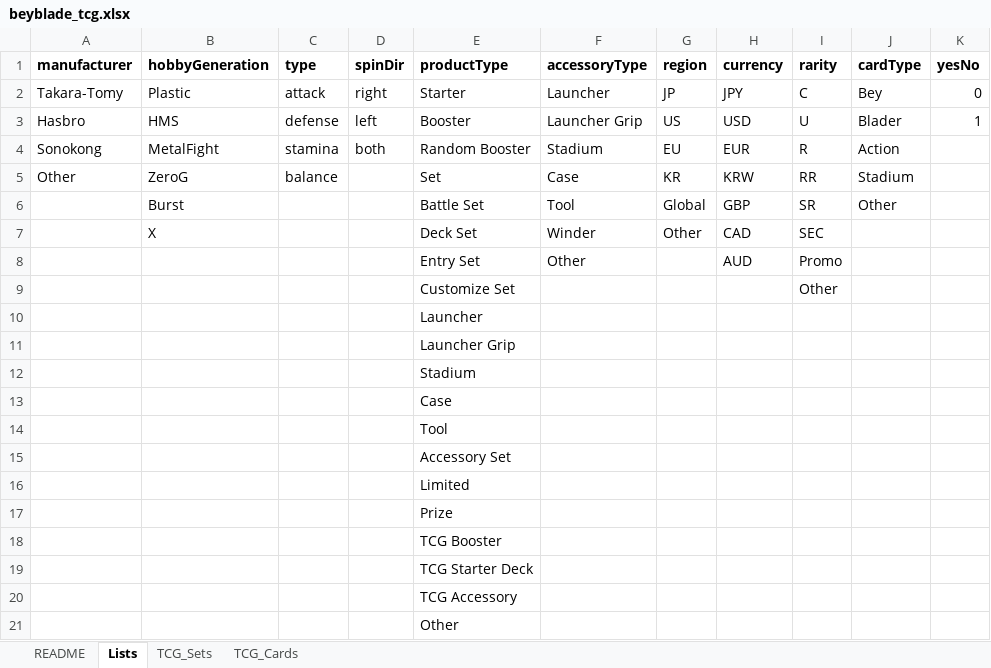
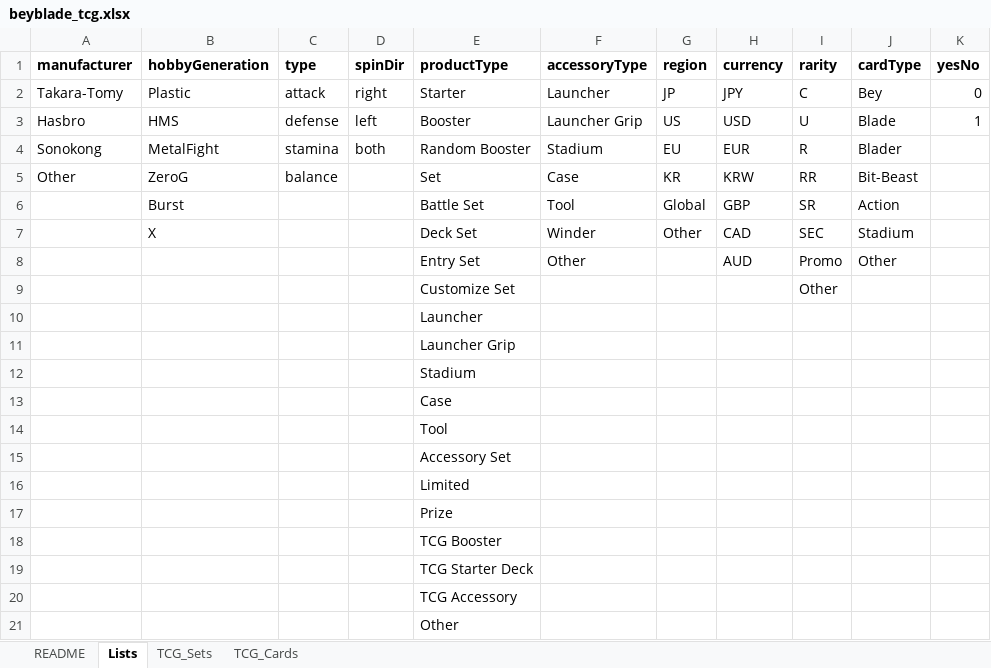
Before and after one commit to discoballonmyhead/clasher_st_beyblade_assets, an Excel workbook: samples/beyblade_tcg.xlsx, sheet Lists, drawn as a sheet; values as stored, in another font and other column widths than the file's, no borders; the diff names each change by its address in the sheet, - before the commit and + after, or states it on an @@ line.

```diff
--- a/samples/beyblade_tcg.xlsx (sheet Lists)
+++ b/samples/beyblade_tcg.xlsx (sheet Lists)
-J3 (cardType): Blader
+J3 (cardType): Blade
-J4 (cardType): Action
+J4 (cardType): Blader
-J5 (cardType): Stadium
+J5 (cardType): Bit-Beast
-J6 (cardType): Other
+J6 (cardType): Action
-J7 (cardType): (empty)
+J7 (cardType): Stadium
-J8 (cardType): (empty)
+J8 (cardType): Other
```
Also changed, not shown: sheet TCG_Cards, sheet TCG_Sets, sheet README, samples/beyblade_products.xlsx, 6 other files.
